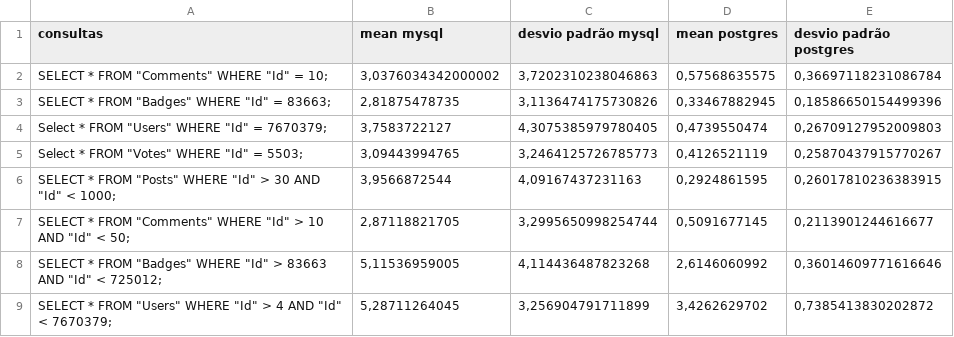
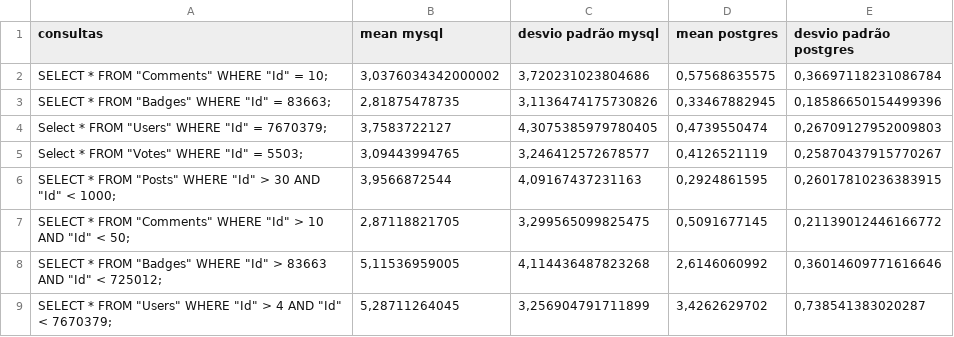
Before and after one commit to Andregnl/MAC0426-Sistemas, a CSV file: table3/con2NoIndex.csv, drawn as a sheet.

```diff
--- a/table3/con2NoIndex.csv
+++ b/table3/con2NoIndex.csv
@@ -1,9 +1,9 @@
 consultas;mean mysql;desvio padrão mysql;mean postgres;desvio padrão postgres
-"SELECT * FROM ""Comments"" WHERE ""Id"" = 10;";3,0376034342000002;3,7202310238046863;0,57568635575;0,36697118231086784
+"SELECT * FROM ""Comments"" WHERE ""Id"" = 10;";3,0376034342000002;3,720231023804686;0,57568635575;0,36697118231086784
 "SELECT * FROM ""Badges"" WHERE ""Id"" = 83663;";2,81875478735;3,1136474175730826;0,33467882945;0,18586650154499396
 "Select * FROM ""Users"" WHERE ""Id"" = 7670379;";3,7583722127;4,3075385979780405;0,4739550474;0,26709127952009803
-"Select * FROM ""Votes"" WHERE ""Id"" = 5503;";3,09443994765;3,2464125726785773;0,4126521119;0,25870437915770267
+"Select * FROM ""Votes"" WHERE ""Id"" = 5503;";3,09443994765;3,246412572678577;0,4126521119;0,25870437915770267
 "SELECT * FROM ""Posts"" WHERE ""Id"" > 30 AND ""Id"" < 1000;";3,9566872544;4,09167437231163;0,2924861595;0,26017810236383915
-"SELECT * FROM ""Comments"" WHERE ""Id"" > 10 AND ""Id"" < 50;";2,87118821705;3,2995650998254744;0,5091677145;0,2113901244616677
+"SELECT * FROM ""Comments"" WHERE ""Id"" > 10 AND ""Id"" < 50;";2,87118821705;3,299565099825475;0,5091677145;0,21139012446166772
 "SELECT * FROM ""Badges"" WHERE ""Id"" > 83663 AND ""Id"" < 725012;";5,11536959005;4,114436487823268;2,6146060992;0,36014609771616646
-"SELECT * FROM ""Users"" WHERE ""Id"" > 4 AND ""Id"" < 7670379;";5,28711264045;3,256904791711899;3,4262629702;0,7385413830202872
+"SELECT * FROM ""Users"" WHERE ""Id"" > 4 AND ""Id"" < 7670379;";5,28711264045;3,256904791711899;3,4262629702;0,738541383020287
```
Also changed, not shown: table3/con3Btree.csv, table3/con4FullTextIndex.csv, 27 other files.
